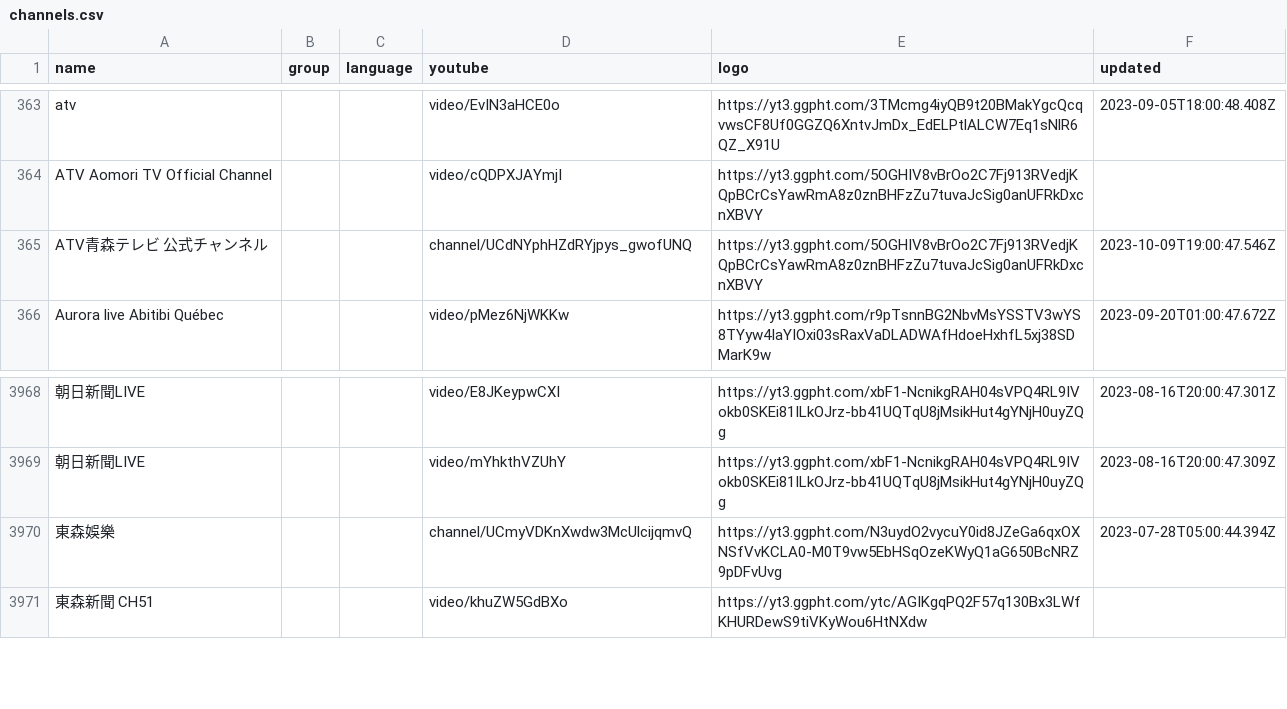
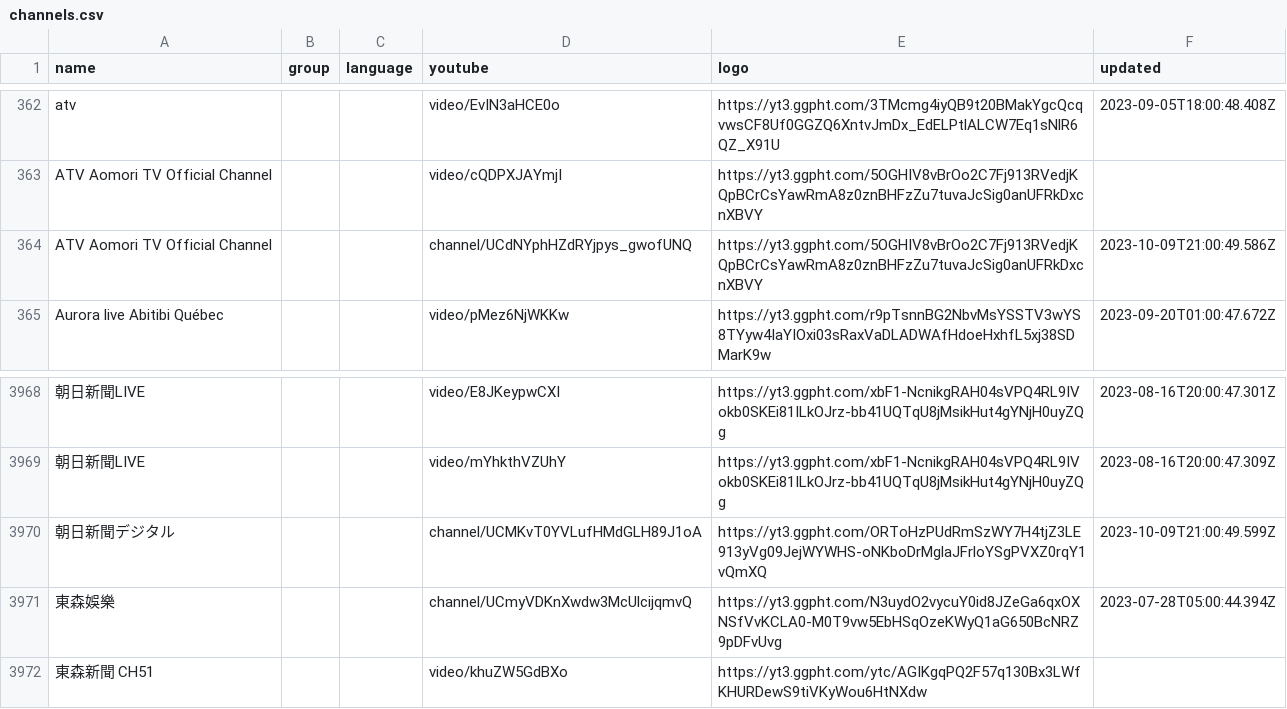
Before and after one commit to Navezjt/Navez-ST, a CSV file: channels.csv, drawn as a sheet; only a part is shown, gaps mark what is left out; addresses are those after the commit; the diff covers the shown part only; the diff names each change by its address in the sheet, - before the commit and + after, or states it on an @@ line.

```diff
--- a/channels.csv
+++ b/channels.csv
-A364 (name): ATV青森テレビ 公式チャンネル
+A364 (name): ATV Aomori TV Official Channel
-F364 (updated): 2023-10-09T19:00:47.546Z
+F364 (updated): 2023-10-09T21:00:49.586Z
+row 3970: 朝日新聞デジタル |  |  | channel/UCMKvT0YVLufHMdGLH89J1oA | https://yt3.ggpht.com/ORToHzPUdRmSzWY7H4tjZ3LE913yVg09JejWYWHS-oNKboDrMglaJFrloYSgPVXZ0rqY1vQmXQ | 2023-10-09T21:00:49.599Z
```
Also changed, not shown: 3 added rows and 3 removed rows elsewhere in this file.
